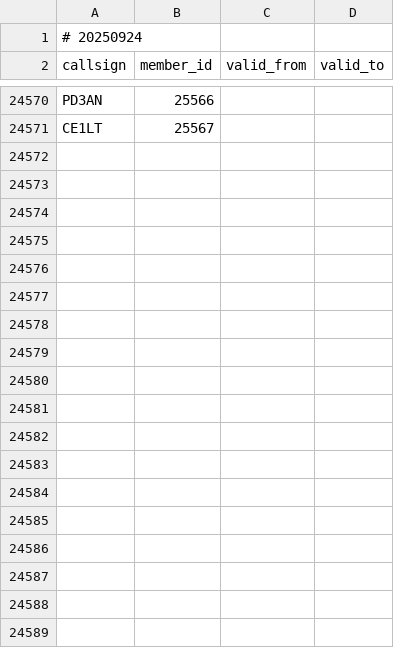
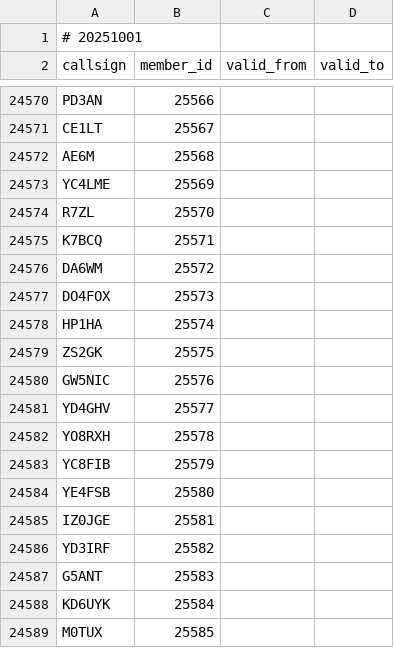
Before and after one commit to foldynl/hamradio-membeship-lists, a CSV file: lists/ft8dmc.csv, drawn as a sheet; only a part is shown, gaps mark what is left out; the diff covers the shown part only.

```diff
--- a/lists/ft8dmc.csv
+++ b/lists/ft8dmc.csv
@@ -1,2 +1,2 @@
-# 20250924
+# 20251001
 callsign,member_id,valid_from,valid_to
@@ -24571 +24571,19 @@ PD3AN,25566,,
 CE1LT,25567,,
+AE6M,25568,,
+YC4LME,25569,,
+R7ZL,25570,,
+K7BCQ,25571,,
+DA6WM,25572,,
+DO4FOX,25573,,
+HP1HA,25574,,
+ZS2GK,25575,,
+GW5NIC,25576,,
+YD4GHV,25577,,
+YO8RXH,25578,,
+YC8FIB,25579,,
+YE4FSB,25580,,
+IZ0JGE,25581,,
+YD3IRF,25582,,
+G5ANT,25583,,
+KD6UYK,25584,,
+M0TUX,25585,,
```
Also changed, not shown: 15 added rows elsewhere in this file, lists/a1club.csv, lists/cwops.csv, 17 other files.
